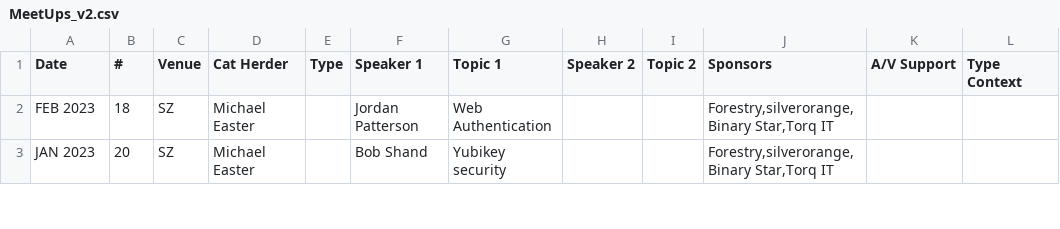
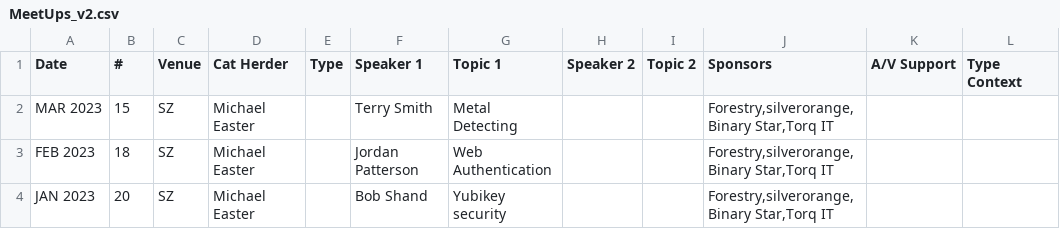
Before and after one commit to peidevs/Event_Resources, a CSV file: MeetUps_v2.csv, drawn as a sheet; only a part is shown; the diff names each change by its address in the sheet, - before the commit and + after, or states it on an @@ line.

Commit message:
March 2023 meetup

```diff
--- a/MeetUps_v2.csv
+++ b/MeetUps_v2.csv
+row 2: MAR 2023 | 15 | SZ | Michael Easter |  | Terry Smith | Metal Detecting |  |  | Forestry,silverorange,Binary Star,Torq IT
```
